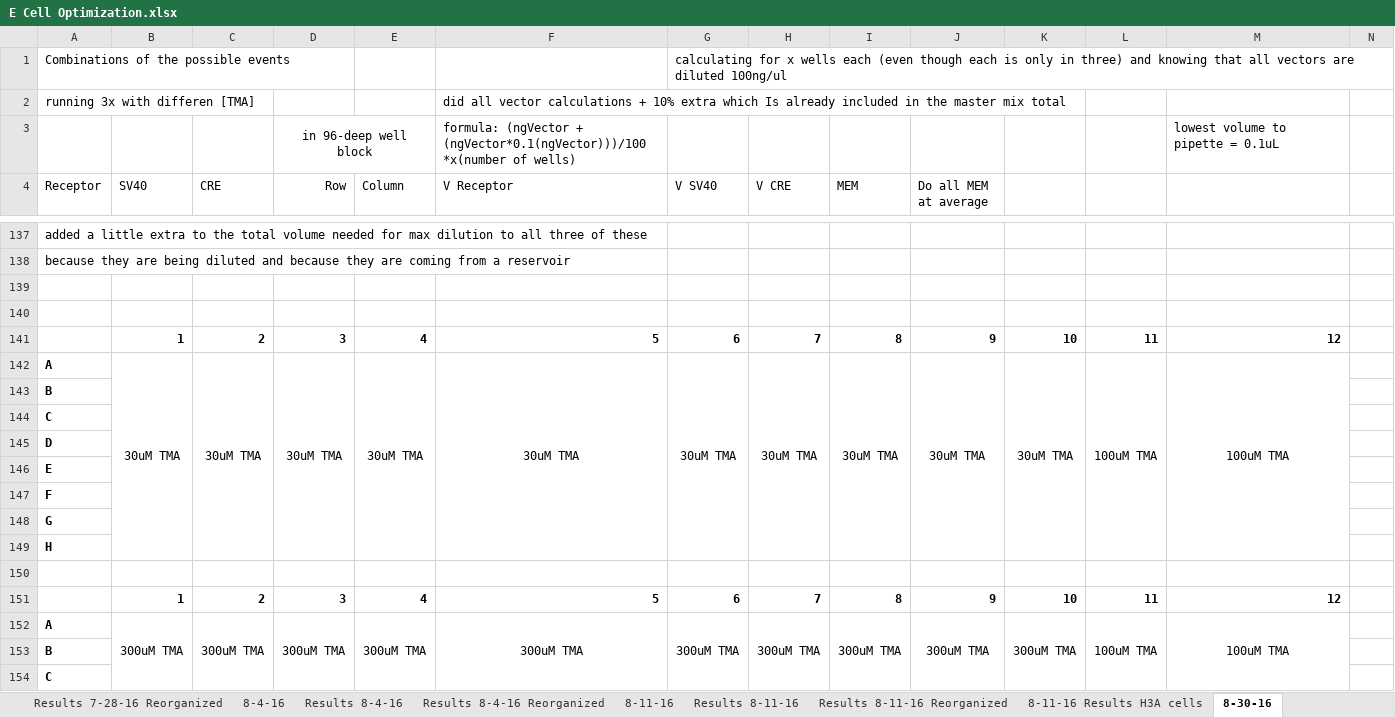
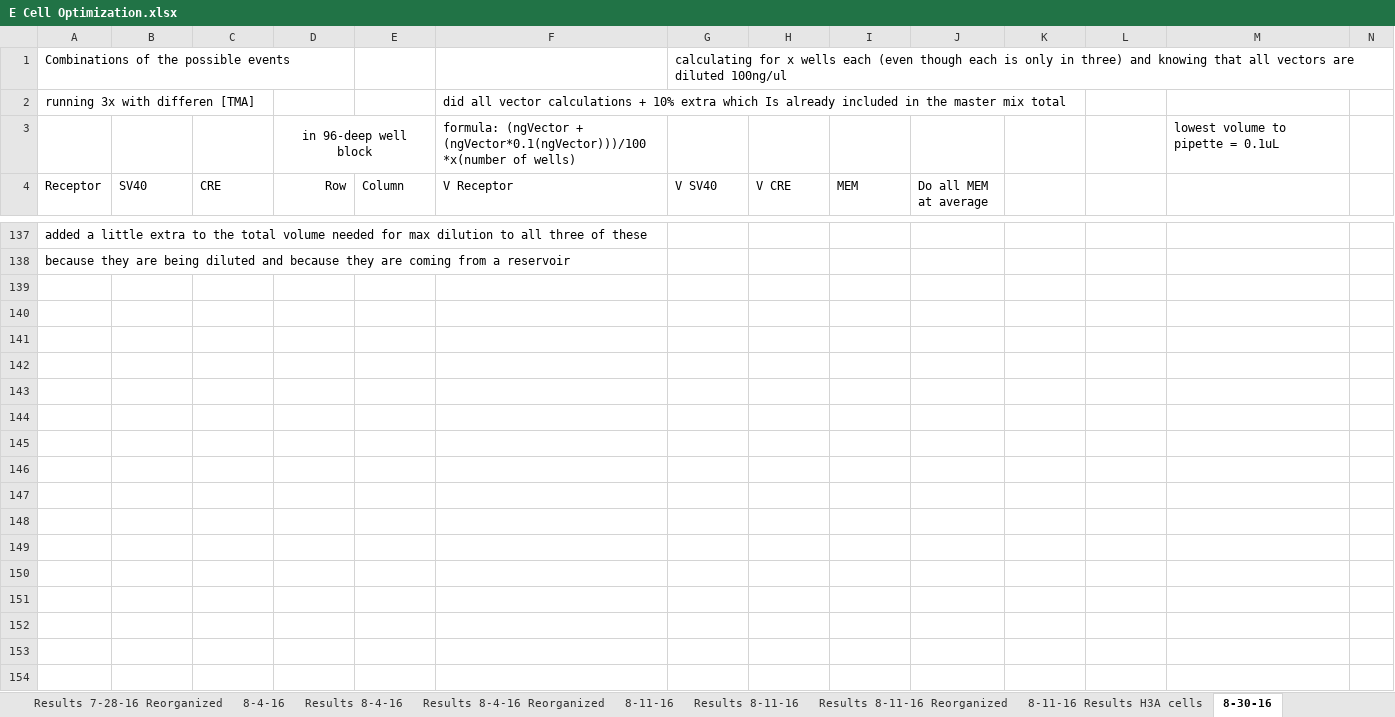
Before and after one commit to mkamarck/E-Cell-Optimization, an Excel workbook: E Cell Optimization.xlsx, sheet 8-30-16, drawn as a sheet; only a part is shown, gaps mark what is left out; values as stored, in another font and other column widths than the file's, no borders; rows hold the shown columns only; the diff covers the shown part only; the diff names each change by its address in the sheet, - before the commit and + after, or states it on an @@ line.

```diff
--- a/E Cell Optimization.xlsx (sheet 8-30-16)
+++ b/E Cell Optimization.xlsx (sheet 8-30-16)
-row 139: (empty)
-row 140: (empty)
-row 141:  | 1 | 2 | 3 | 4 | 5 | 6 | 7 | 8 | 9 | 10 | 11 | 12
-row 142: A | 30uM TMA | 30uM TMA | 30uM TMA | 30uM TMA | 30uM TMA | 30uM TMA | 30uM TMA | 30uM TMA | 30uM TMA | 30uM TMA | 100uM TMA | 100uM TMA
-row 143: B
-row 144: C
-row 145: D
-row 146: E
-row 147: F
-row 148: G
-row 149: H
-row 150: (empty)
-row 151:  | 1 | 2 | 3 | 4 | 5 | 6 | 7 | 8 | 9 | 10 | 11 | 12
-row 152: A | 300uM TMA | 300uM TMA | 300uM TMA | 300uM TMA | 300uM TMA | 300uM TMA | 300uM TMA | 300uM TMA | 300uM TMA | 300uM TMA | 100uM TMA | 100uM TMA
-row 153: B
-row 154: C
```
Also changed, not shown: 15 removed rows and 1 edited cell elsewhere in this sheet, sheet 9-8-16, sheet 8-4-16, sheet 8-11-16, 3 other files.
